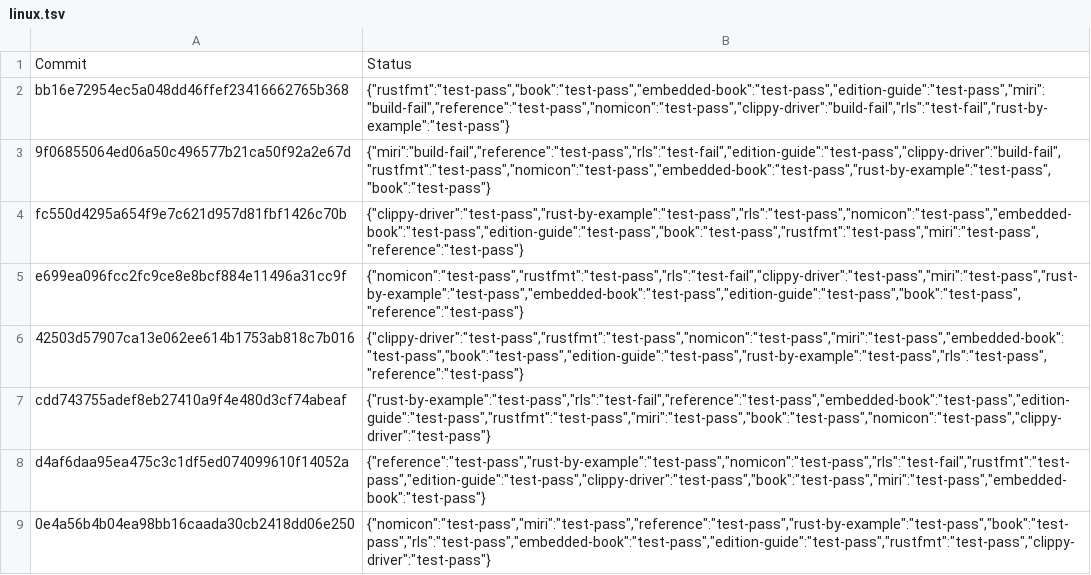
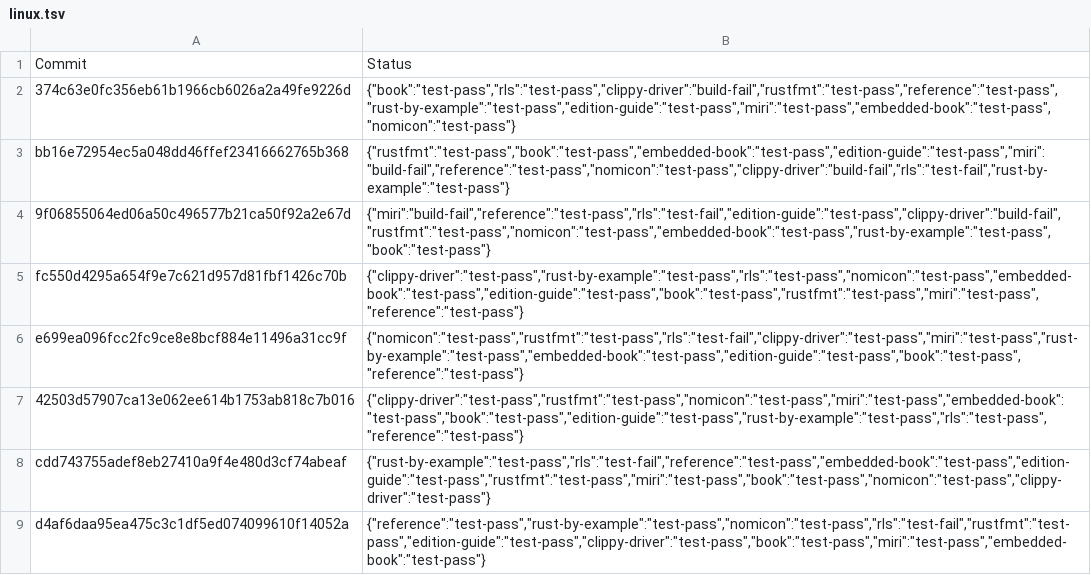
Before and after one commit to alexcrichton/rust-toolstate, a TSV file: history/linux.tsv, drawn as a sheet; only a part is shown; the shorter side is filled out with more unchanged rows; the diff names each change by its address in the sheet, - before the commit and + after, or states it on an @@ line.

Commit message:
(linux CI update)

```diff
--- a/history/linux.tsv
+++ b/history/linux.tsv
+row 2: 374c63e0fc356eb61b1966cb6026a2a49fe9226d | {"book":"test-pass","rls":"test-pass","clippy-driver":"build-fail","rustfmt":"test-pass","reference":"test-pass","rust-by-example":"test-pass","edition-guide":"test-pass","miri":"test-pass","embedded-book":"test-pass","nomicon":"test-pass"}
```
